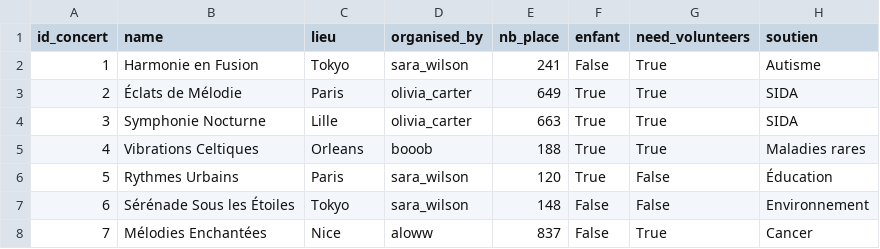
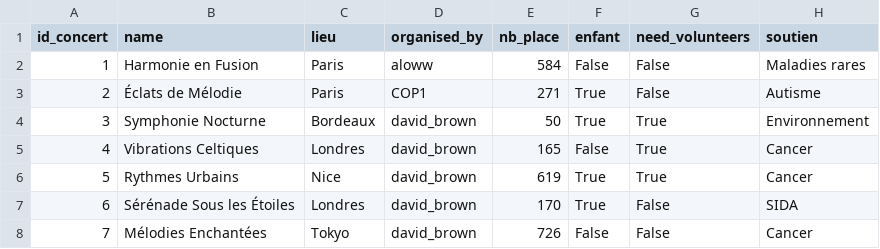
Before and after one commit to uvsq22103405/PROJET_BD, a CSV file: concerts.csv, drawn as a sheet; only a part is shown; the diff covers the shown part only.

```diff
--- a/concerts.csv
+++ b/concerts.csv
@@ -1,8 +1,8 @@
 "id_concert","name","lieu","organised_by","nb_place","enfant","need_volunteers","soutien"
-"1","Harmonie en Fusion","Tokyo","sara_wilson","241","False","True","Autisme"
-"2","Éclats de Mélodie","Paris","olivia_carter","649","True","True","SIDA"
-"3","Symphonie Nocturne","Lille","olivia_carter","663","True","True","SIDA"
-"4","Vibrations Celtiques","Orleans","booob","188","True","True","Maladies rares"
-"5","Rythmes Urbains","Paris","sara_wilson","120","True","False","Éducation"
-"6","Sérénade Sous les Étoiles","Tokyo","sara_wilson","148","False","False","Environnement"
-"7","Mélodies Enchantées","Nice","aloww","837","False","True","Cancer"
+"1","Harmonie en Fusion","Paris","aloww","584","False","False","Maladies rares"
+"2","Éclats de Mélodie","Paris","COP1","271","True","False","Autisme"
+"3","Symphonie Nocturne","Bordeaux","david_brown","50","True","True","Environnement"
+"4","Vibrations Celtiques","Londres","david_brown","165","False","True","Cancer"
+"5","Rythmes Urbains","Nice","david_brown","619","True","True","Cancer"
+"6","Sérénade Sous les Étoiles","Londres","david_brown","170","True","False","SIDA"
+"7","Mélodies Enchantées","Tokyo","david_brown","726","False","False","Cancer"
```
Also changed, not shown: 15 edited cells elsewhere in this file, follow.csv, lieux.csv, 4 other files.
